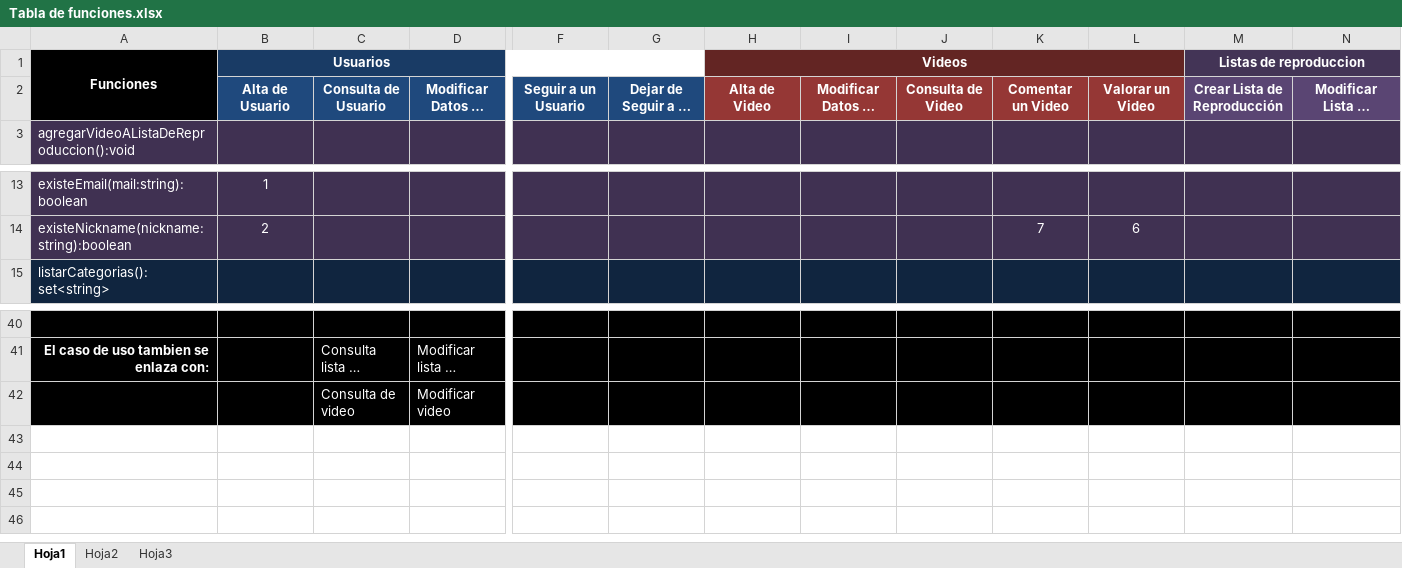
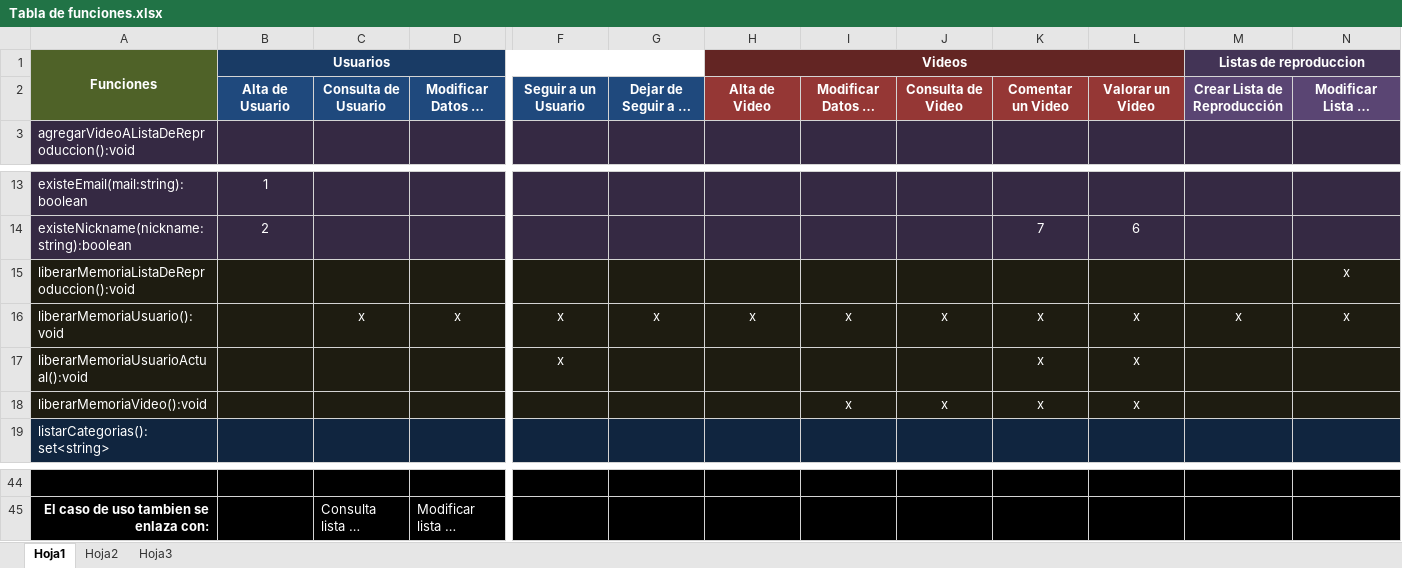
Before and after one commit to JotaJota96/UyTube_obligatorio_PdA, an Excel workbook: Documentacion/Tabla de funciones.xlsx, sheet Hoja1, drawn as a sheet; only a part is shown, gaps mark what is left out; long unchanged cells end in …; values as stored, in another font and other column widths than the file's, no borders; removed rows and columns are numbered as before the commit, all else as after; rows hold the shown columns only; the diff names each change by its address in the sheet, - before the commit and + after, or states it on an @@ line.

```diff
--- a/Documentacion/Tabla de funciones.xlsx (sheet Hoja1)
+++ b/Documentacion/Tabla de funciones.xlsx (sheet Hoja1)
-A1:A2 fill: #000000
+A1:A2 fill: #4F6228
+row 15: liberarMemoriaListaDeReproduccion():void |  |  |  |  |  |  |  |  |  |  |  | x
+row 16: liberarMemoriaUsuario():void |  | x | x | x | x | x | x | x | x | x | x | x
+row 17: liberarMemoriaUsuarioActual():void |  |  |  | x |  |  |  |  | x | x
+row 18: liberarMemoriaVideo():void |  |  |  |  |  |  | x | x | x | x
-row 42:  |  | Consulta de video | Modificar video
```
Also changed, not shown: 4 other files.
